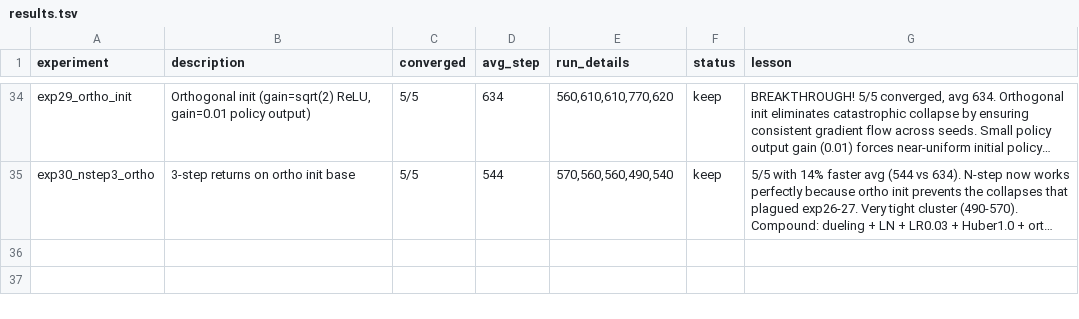
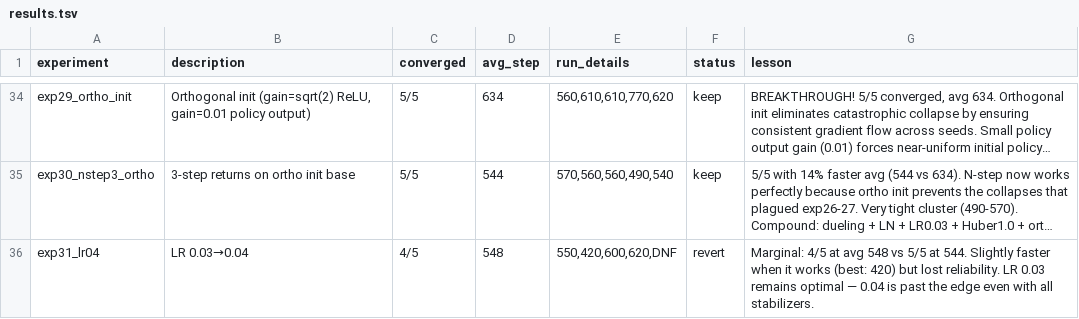
Before and after one commit to Bruscon/cartpole, a TSV file: codex/results.tsv, drawn as a sheet; only a part is shown, gaps mark what is left out; long unchanged cells end in …; the diff names each change by its address in the sheet, - before the commit and + after, or states it on an @@ line.

Commit message:
Log exp31: LR 0.04 4/5 converged avg 548, revert (5/5 at 544 is better)

```diff
--- a/codex/results.tsv
+++ b/codex/results.tsv
+row 36: exp31_lr04 | LR 0.03→0.04 | 4/5 | 548 | 550,420,600,620,DNF | revert | Marginal: 4/5 at avg 548 vs 5/5 at 544. Slightly faster when it works (best: 420) but lost reliability. LR 0.03 remains optimal — 0.04 is past the edge even with all stabilizers.
```
